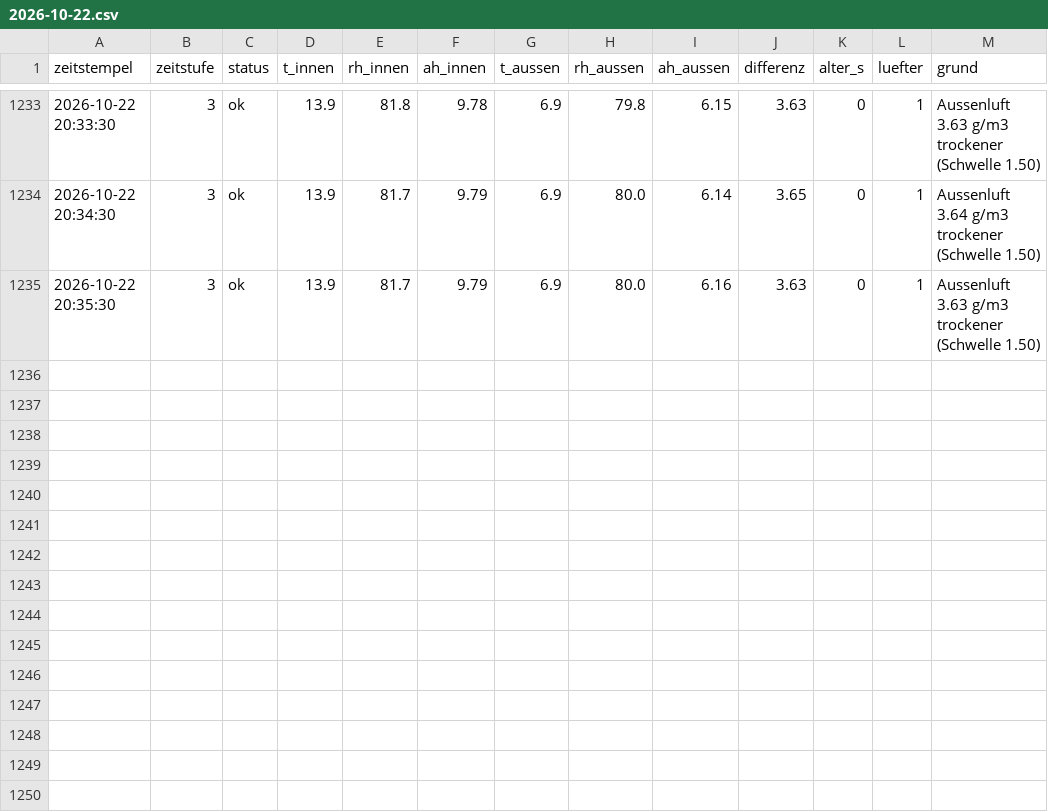
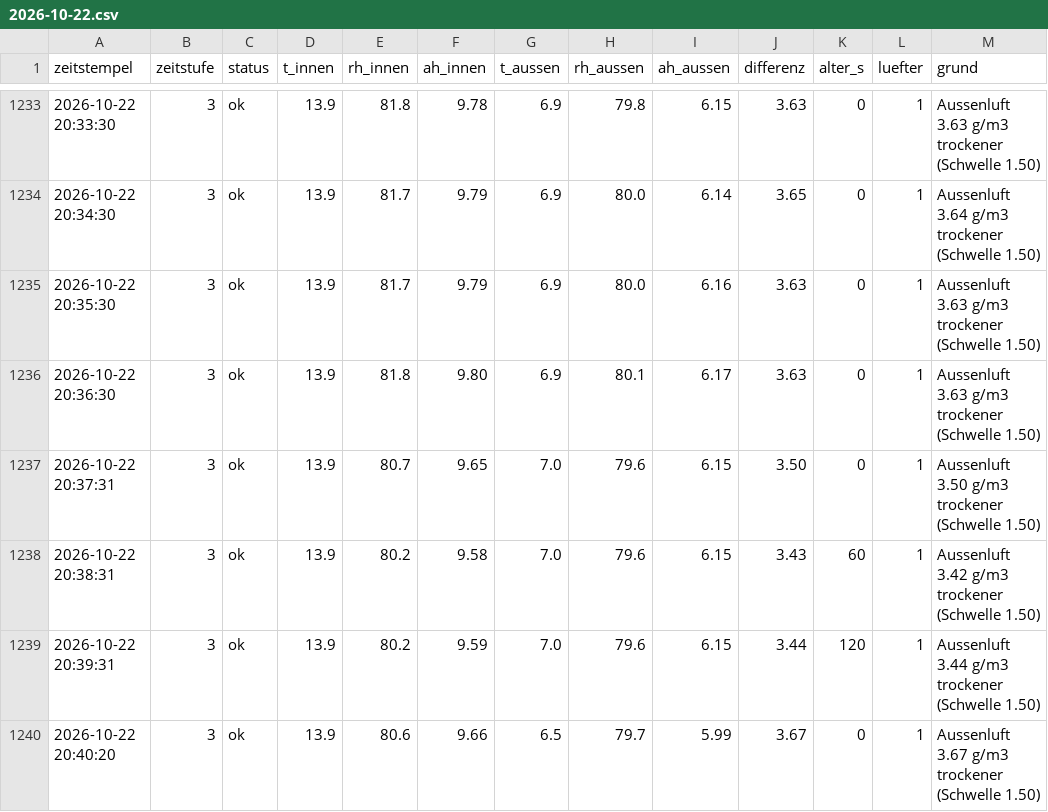
Before and after one commit to ATH2SALZBURG/Kellerl-ftung, a CSV file: tage/2026-10-22.csv, drawn as a sheet; only a part is shown, gaps mark what is left out.

```diff
--- a/tage/2026-10-22.csv
+++ b/tage/2026-10-22.csv
@@ -1235 +1235,6 @@ zeitstempel;zeitstufe;status;t_innen;rh_innen;ah_innen;t_aussen;rh_aussen;ah_aus
 2026-10-22 20:35:30;3;ok;13.9;81.7;9.79;6.9;80.0;6.16;3.63;0;1;Aussenluft 3.63 g/m3 trockener (Schwelle 1.50)
+2026-10-22 20:36:30;3;ok;13.9;81.8;9.80;6.9;80.1;6.17;3.63;0;1;Aussenluft 3.63 g/m3 trockener (Schwelle 1.50)
+2026-10-22 20:37:31;3;ok;13.9;80.7;9.65;7.0;79.6;6.15;3.50;0;1;Aussenluft 3.50 g/m3 trockener (Schwelle 1.50)
+2026-10-22 20:38:31;3;ok;13.9;80.2;9.58;7.0;79.6;6.15;3.43;60;1;Aussenluft 3.42 g/m3 trockener (Schwelle 1.50)
+2026-10-22 20:39:31;3;ok;13.9;80.2;9.59;7.0;79.6;6.15;3.44;120;1;Aussenluft 3.44 g/m3 trockener (Schwelle 1.50)
+2026-10-22 20:40:20;3;ok;13.9;80.6;9.66;6.5;79.7;5.99;3.67;0;1;Aussenluft 3.67 g/m3 trockener (Schwelle 1.50)
```
Also changed, not shown: 2 other files.
